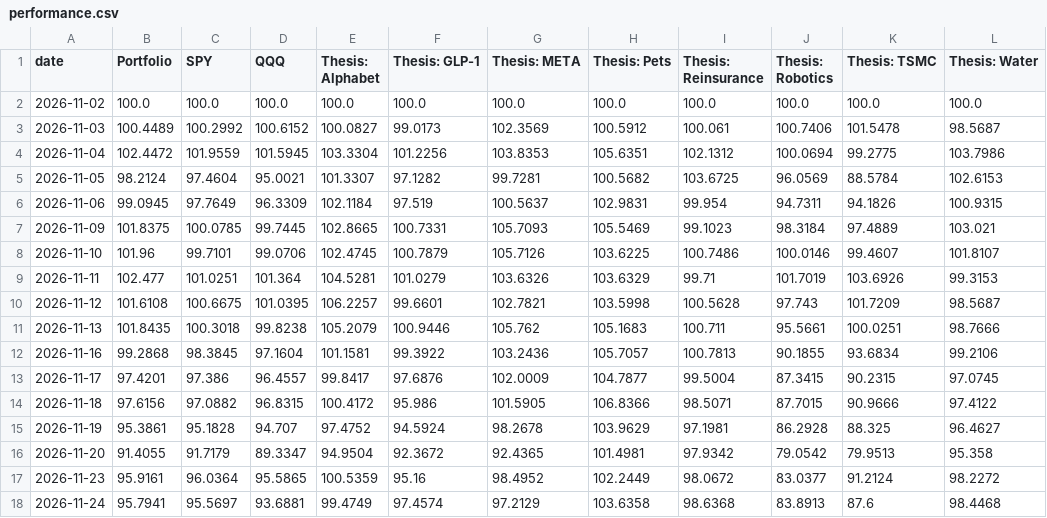
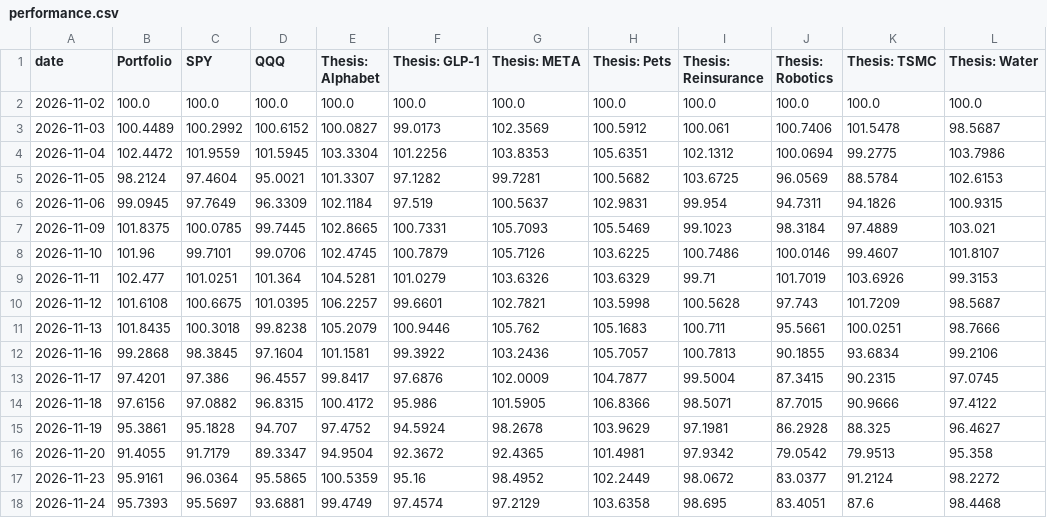
Before and after one commit to Variantviews/Variant-views, a CSV file: data/performance.csv, drawn as a sheet.

```diff
--- a/data/performance.csv
+++ b/data/performance.csv
@@ -17,2 +17,2 @@ date,Portfolio,SPY,QQQ,Thesis: Alphabet,Thesis: GLP-1,Thesis: META,Thesis: Pets,
 2026-11-23,95.9161,96.0364,95.5865,100.5359,95.16,98.4952,102.2449,98.0672,83.0377,91.2124,98.2272
-2026-11-24,95.7941,95.5697,93.6881,99.4749,97.4574,97.2129,103.6358,98.6368,83.8913,87.6,98.4468
+2026-11-24,95.7393,95.5697,93.6881,99.4749,97.4574,97.2129,103.6358,98.695,83.4051,87.6,98.4468
```
Also changed, not shown: 1 other file.
